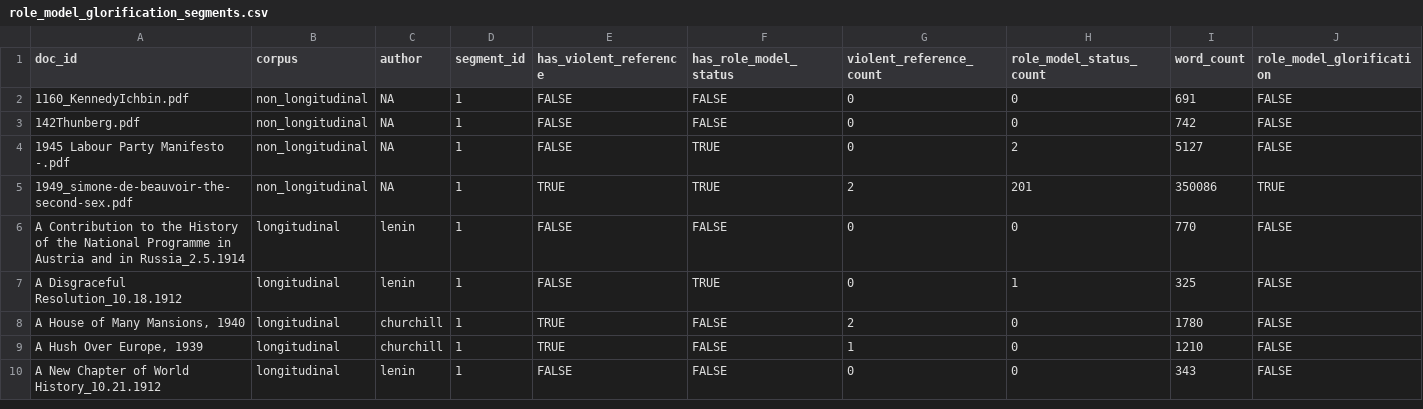
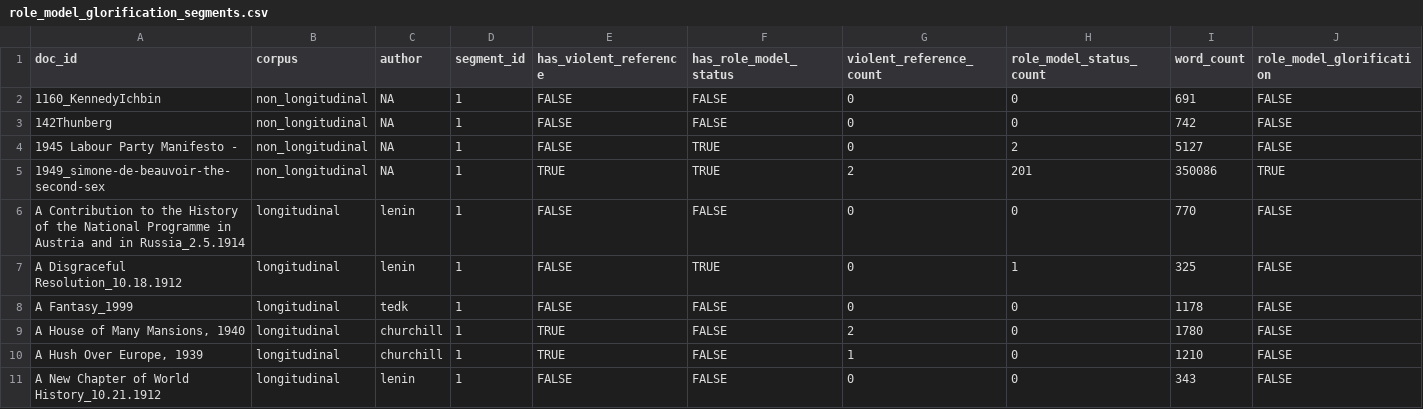
Before and after one commit to MorganBallesteros/Justifications-of-Harm-in-Political-Manifestos, a CSV file: Thesis/data/processed/role_model_glorification_segments.csv, drawn as a sheet; only a part is shown; the diff covers the shown part only.

```diff
--- a/Thesis/data/processed/role_model_glorification_segments.csv
+++ b/Thesis/data/processed/role_model_glorification_segments.csv
@@ -1,8 +1,9 @@
 doc_id,corpus,author,segment_id,has_violent_reference,has_role_model_status,violent_reference_count,role_model_status_count,word_count,role_model_glorification
-1160_KennedyIchbin.pdf,non_longitudinal,NA,1,FALSE,FALSE,0,0,691,FALSE
-142Thunberg.pdf,non_longitudinal,NA,1,FALSE,FALSE,0,0,742,FALSE
-1945 Labour Party Manifesto -.pdf,non_longitudinal,NA,1,FALSE,TRUE,0,2,5127,FALSE
-1949_simone-de-beauvoir-the-second-sex.pdf,non_longitudinal,NA,1,TRUE,TRUE,2,201,350086,TRUE
+1160_KennedyIchbin,non_longitudinal,NA,1,FALSE,FALSE,0,0,691,FALSE
+142Thunberg,non_longitudinal,NA,1,FALSE,FALSE,0,0,742,FALSE
+1945 Labour Party Manifesto -,non_longitudinal,NA,1,FALSE,TRUE,0,2,5127,FALSE
+1949_simone-de-beauvoir-the-second-sex,non_longitudinal,NA,1,TRUE,TRUE,2,201,350086,TRUE
 A Contribution to the History of the National Programme in Austria and in Russia_2.5.1914,longitudinal,lenin,1,FALSE,FALSE,0,0,770,FALSE
 A Disgraceful Resolution_10.18.1912,longitudinal,lenin,1,FALSE,TRUE,0,1,325,FALSE
+A Fantasy_1999,longitudinal,tedk,1,FALSE,FALSE,0,0,1178,FALSE
 "A House of Many Mansions, 1940",longitudinal,churchill,1,TRUE,FALSE,2,0,1780,FALSE
```
Also changed, not shown: 15 added rows and 26 edited cells elsewhere in this file, Thesis/data/processed/manifesto_scores_categories.csv, Thesis/data/processed/role_model_glorification_docs.csv, 3 other files.
